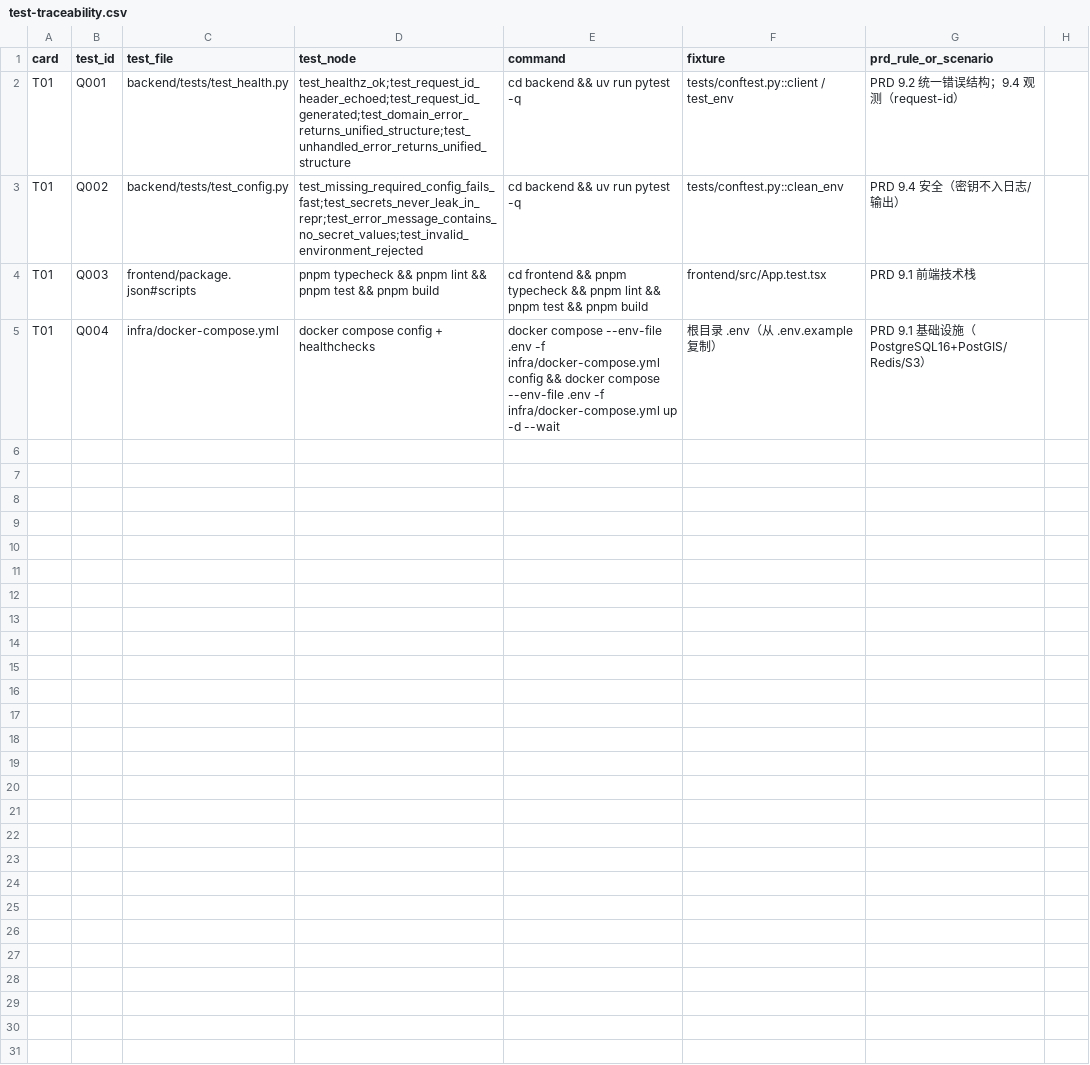
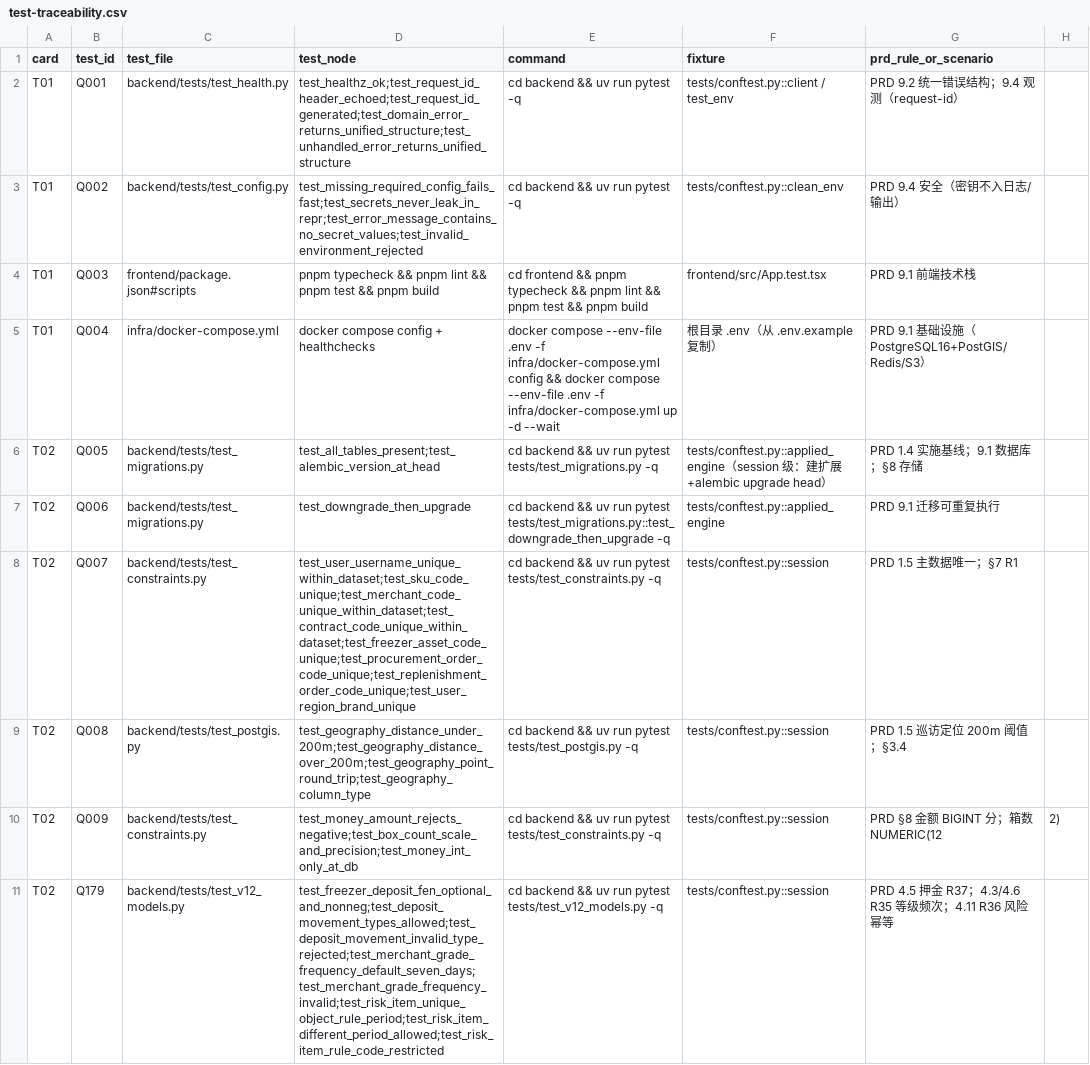
Before and after one commit to 15893482765-arch/ideal-octo-spoon, a CSV file: docs/test-traceability.csv, drawn as a sheet; the diff names each change by its address in the sheet, - before the commit and + after, or states it on an @@ line.

```diff
--- a/docs/test-traceability.csv
+++ b/docs/test-traceability.csv
+row 6: T02 | Q005 | backend/tests/test_migrations.py | test_all_tables_present;test_alembic_version_at_head | cd backend && uv run pytest tests/test_migrations.py -q | tests/conftest.py::applied_engine（session 级：建扩展+alembic upgrade head） | PRD 1.4 实施基线；9.1 数据库；§8 存储
+row 7: T02 | Q006 | backend/tests/test_migrations.py | test_downgrade_then_upgrade | cd backend && uv run pytest tests/test_migrations.py::test_downgrade_then_upgrade -q | tests/conftest.py::applied_engine | PRD 9.1 迁移可重复执行
+row 8: T02 | Q007 | backend/tests/test_constraints.py | test_user_username_unique_within_dataset;test_sku_code_unique;test_merchant_code_unique_within_dataset;test_contract_code_unique_within_dataset;test_freezer_asset_code_unique;test_procurement_order_code_unique;test_replenishment_order_code_unique;test_user_region_brand_unique | cd backend && uv run pytest tests/test_constraints.py -q | tests/conftest.py::session | PRD 1.5 主数据唯一；§7 R1
+row 9: T02 | Q008 | backend/tests/test_postgis.py | test_geography_distance_under_200m;test_geography_distance_over_200m;test_geography_point_round_trip;test_geography_column_type | cd backend && uv run pytest tests/test_postgis.py -q | tests/conftest.py::session | PRD 1.5 巡访定位 200m 阈值；§3.4
+row 10: T02 | Q009 | backend/tests/test_constraints.py | test_money_amount_rejects_negative;test_box_count_scale_and_precision;test_money_int_only_at_db | cd backend && uv run pytest tests/test_constraints.py -q | tests/conftest.py::session | PRD §8 金额 BIGINT 分；箱数 NUMERIC(12 | 2)
+row 11: T02 | Q179 | backend/tests/test_v12_models.py | test_freezer_deposit_fen_optional_and_nonneg;test_deposit_movement_types_allowed;test_deposit_movement_invalid_type_rejected;test_merchant_grade_frequency_default_seven_days;test_merchant_grade_frequency_invalid;test_risk_item_unique_object_rule_period;test_risk_item_different_period_allowed;test_risk_item_rule_code_restricted | cd backend && uv run pytest tests/test_v12_models.py -q | tests/conftest.py::session | PRD 4.5 押金 R37；4.3/4.6 R35 等级频次；4.11 R36 风险幂等
```
Also changed, not shown: 36 other files.
